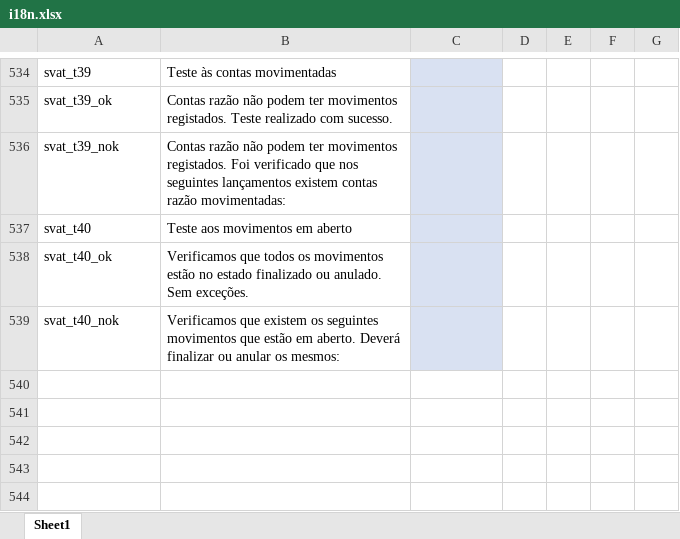
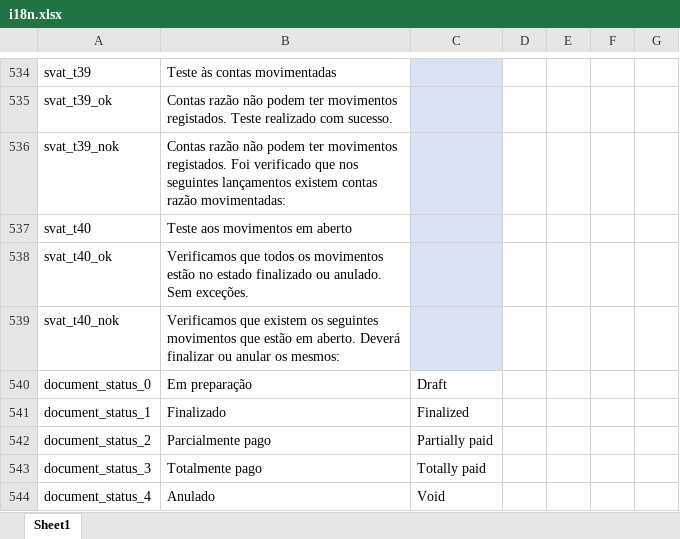
Before and after one commit to vpfpinho/sp-duh, an Excel workbook: config/i18n/i18n.xlsx, sheet Sheet1, drawn as a sheet; only a part is shown, gaps mark what is left out; values as stored, in another font and other column widths than the file's, no borders; table styles not drawn; the diff names each change by its address in the sheet, - before the commit and + after, or states it on an @@ line.

Commit message:
Added localised resources for document status

```diff
--- a/config/i18n/i18n.xlsx (sheet Sheet1)
+++ b/config/i18n/i18n.xlsx (sheet Sheet1)
+row 540: document_status_0 | Em preparação | Draft
+row 541: document_status_1 | Finalizado | Finalized
+row 542: document_status_2 | Parcialmente pago | Partially paid
+row 543: document_status_3 | Totalmente pago | Totally paid
+row 544: document_status_4 | Anulado | Void
```
